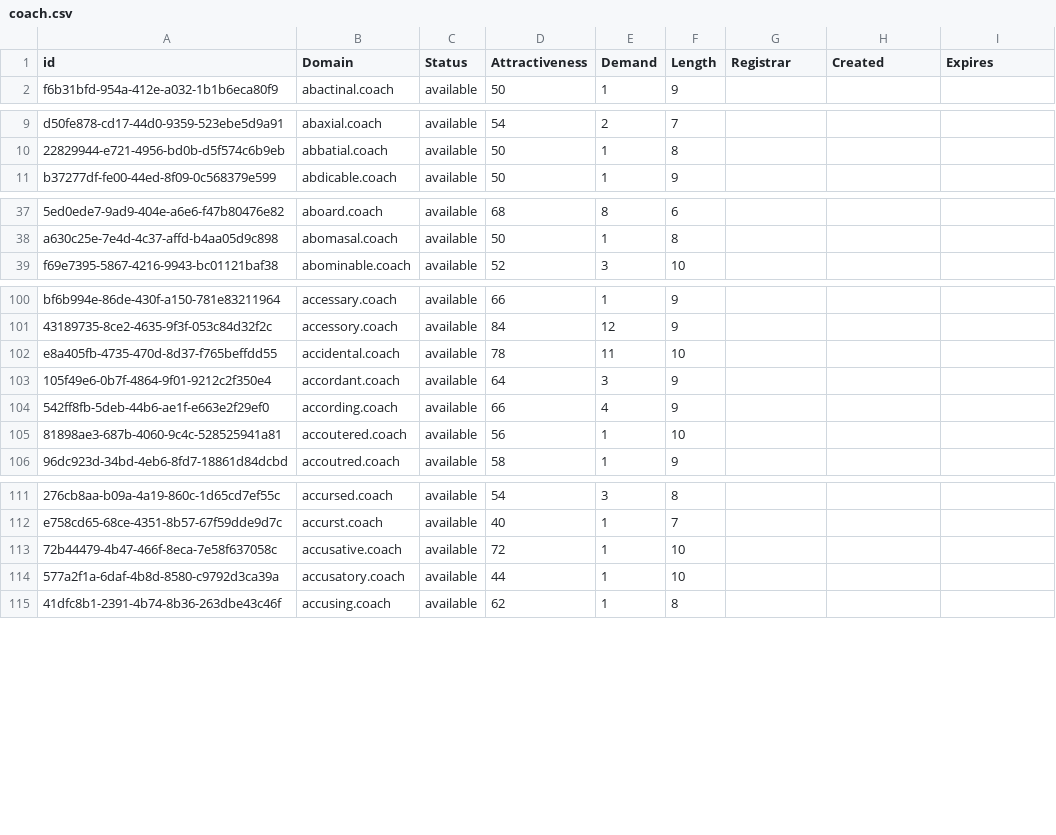
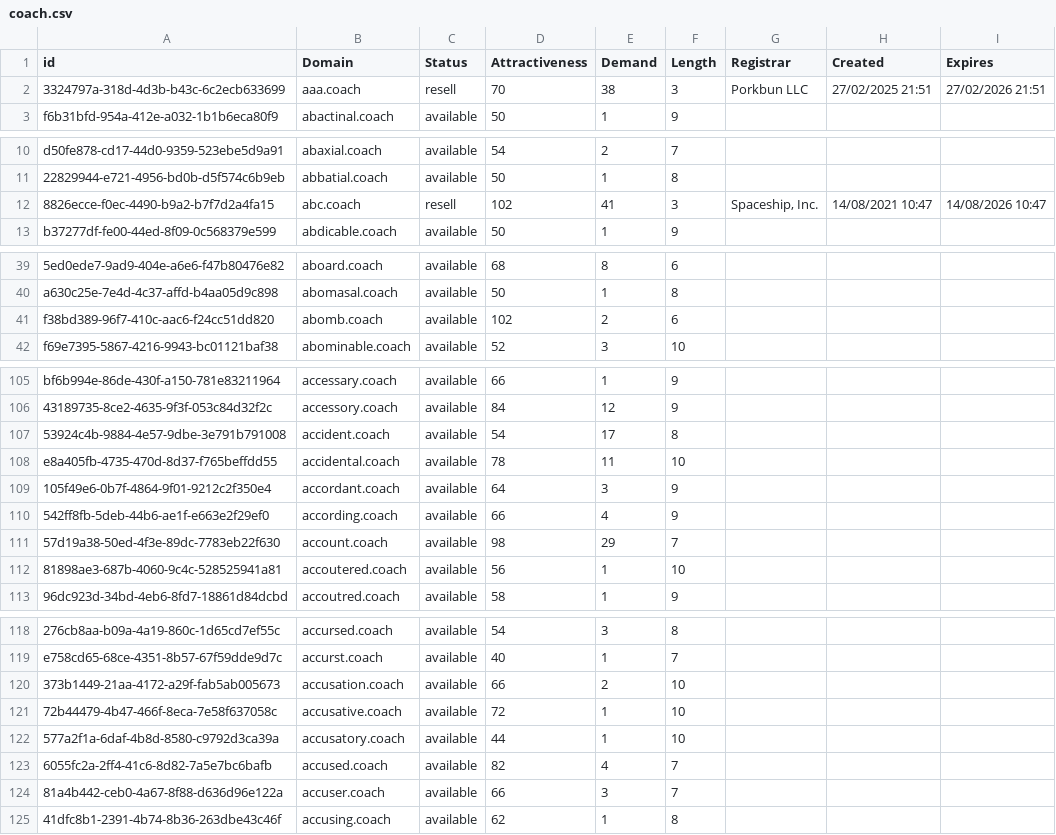
Before and after one commit to UniqueDomains/coach-oneword-domains, a CSV file: coach.csv, drawn as a sheet; only a part is shown, gaps mark what is left out; the diff covers the shown part only; the diff names each change by its address in the sheet, - before the commit and + after, or states it on an @@ line.

Commit message:
Domains update

```diff
--- a/coach.csv
+++ b/coach.csv
+row 2: 3324797a-318d-4d3b-b43c-6c2ecb633699 | aaa.coach | resell | 70 | 38 | 3 | Porkbun LLC | 27/02/2025 21:51 | 27/02/2026 21:51
+row 12: 8826ecce-f0ec-4490-b9a2-b7f7d2a4fa15 | abc.coach | resell | 102 | 41 | 3 | Spaceship, Inc. | 14/08/2021 10:47 | 14/08/2026 10:47
+row 41: f38bd389-96f7-410c-aac6-f24cc51dd820 | abomb.coach | available | 102 | 2 | 6
+row 107: 53924c4b-9884-4e57-9dbe-3e791b791008 | accident.coach | available | 54 | 17 | 8
+row 111: 57d19a38-50ed-4f3e-89dc-7783eb22f630 | account.coach | available | 98 | 29 | 7
+row 120: 373b1449-21aa-4172-a29f-fab5ab005673 | accusation.coach | available | 66 | 2 | 10
+row 123: 6055fc2a-2ff4-41c6-8d82-7a5e7bc6bafb | accused.coach | available | 82 | 4 | 7
+row 124: 81a4b442-ceb0-4a67-8f88-d636d96e122a | accuser.coach | available | 66 | 3 | 7
```
Also changed, not shown: 21 added rows and 3 edited cells elsewhere in this file, 2 other files.
